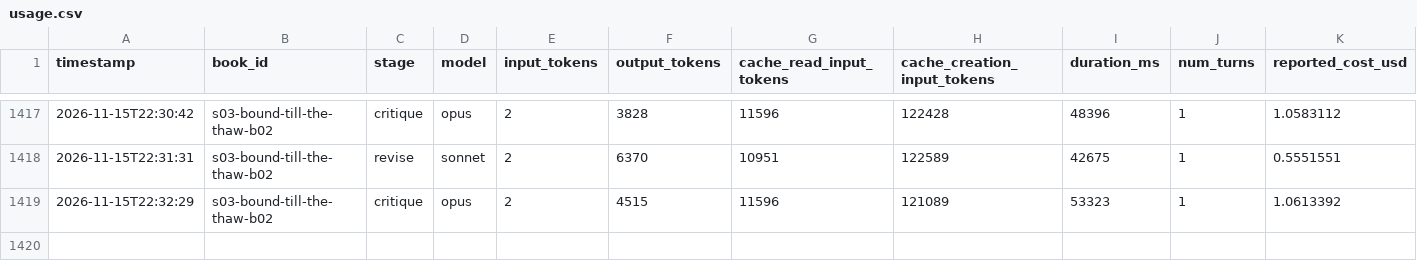
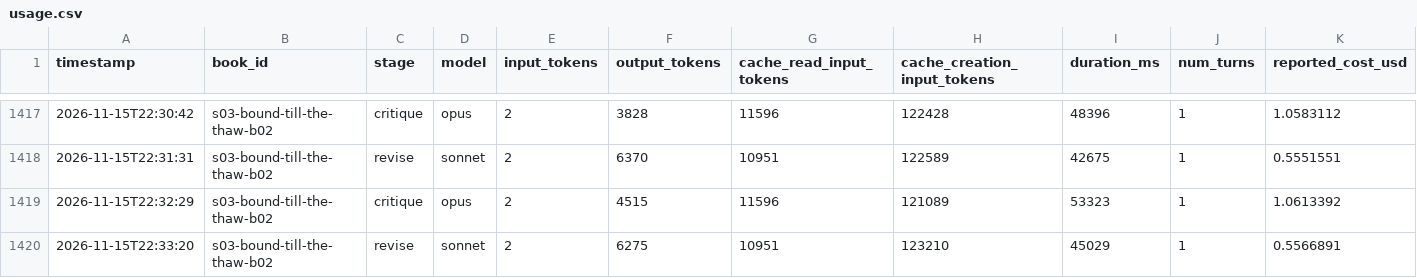
Before and after one commit to vimalcherangattu/Romantasy-Factory, a CSV file: state/usage.csv, drawn as a sheet; only a part is shown, gaps mark what is left out.

```diff
--- a/state/usage.csv
+++ b/state/usage.csv
@@ -1419 +1419,2 @@ timestamp,book_id,stage,model,input_tokens,output_tokens,cache_read_input_tokens
 2026-11-15T22:32:29,s03-bound-till-the-thaw-b02,critique,opus,2,4515,11596,121089,53323,1,1.0613392
+2026-11-15T22:33:20,s03-bound-till-the-thaw-b02,revise,sonnet,2,6275,10951,123210,45029,1,0.5566891
```
Also changed, not shown: 5 other files.
